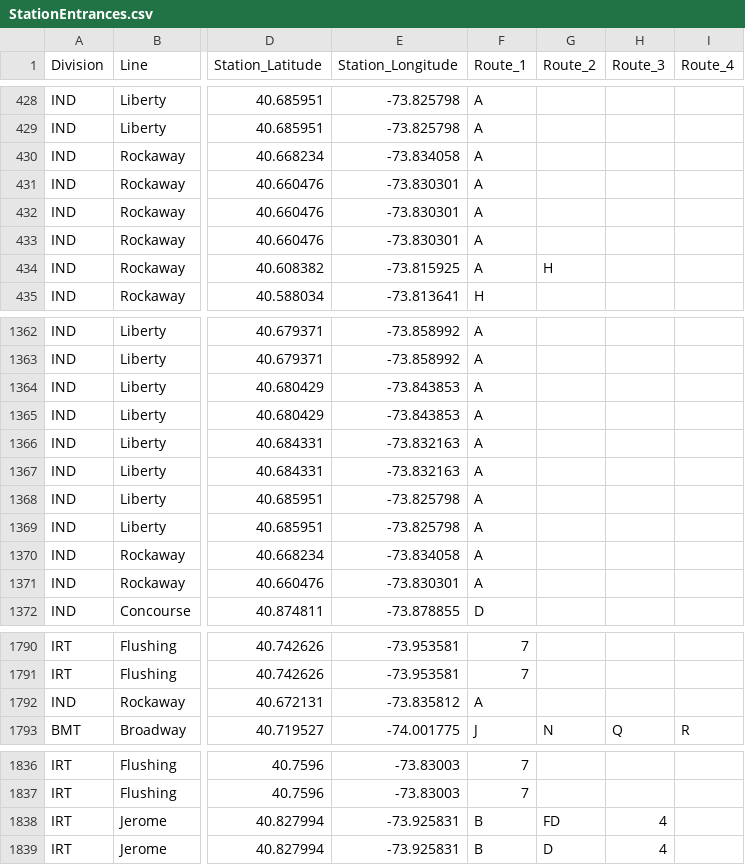
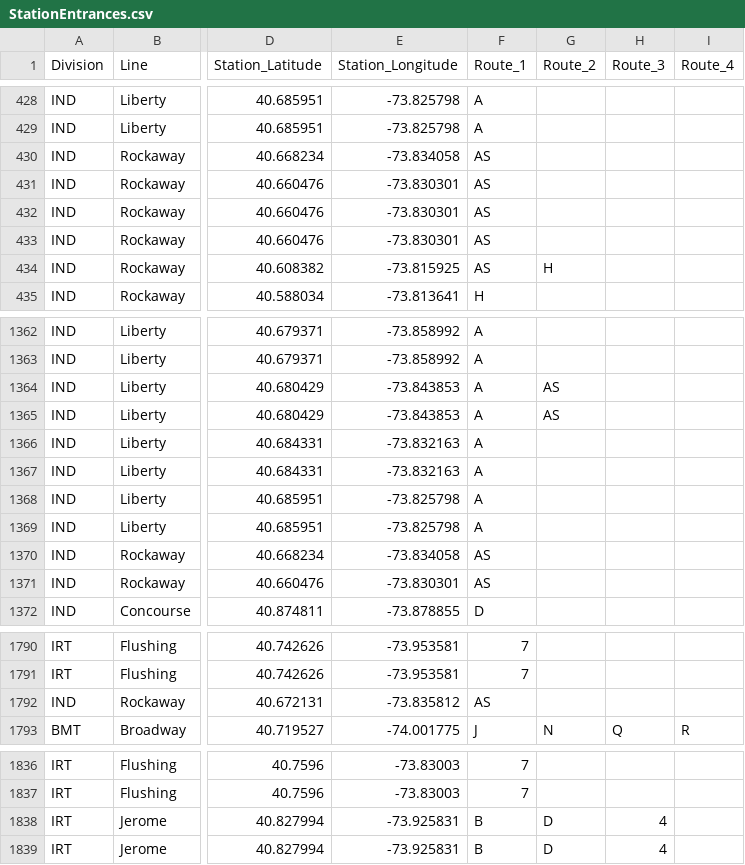
Before and after one commit to ambuc/rubber, a CSV file: StationEntrances.csv, drawn as a sheet; only a part is shown, gaps mark what is left out; the diff covers the shown part only; the diff names each change by its address in the sheet, - before the commit and + after, or states it on an @@ line.

```diff
--- a/StationEntrances.csv
+++ b/StationEntrances.csv
-F430:F434 (Route_1): A
+F430:F434 (Route_1): AS
-G1364:G1365 (Route_2): (empty)
+G1364:G1365 (Route_2): AS
-F1370:F1371 (Route_1): A
+F1370:F1371 (Route_1): AS
-F1792 (Route_1): A
+F1792 (Route_1): AS
-G1838 (Route_2): FD
+G1838 (Route_2): D
```
Also changed, not shown: 22 edited cells elsewhere in this file, 1 other file.
